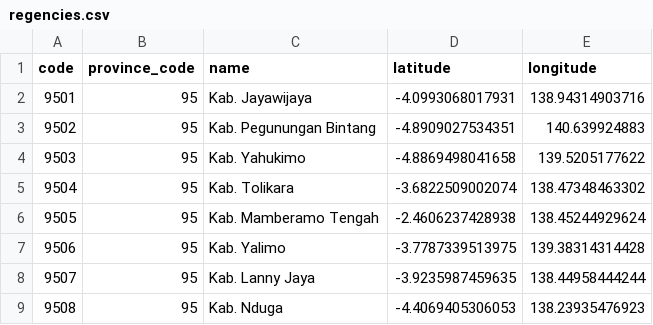
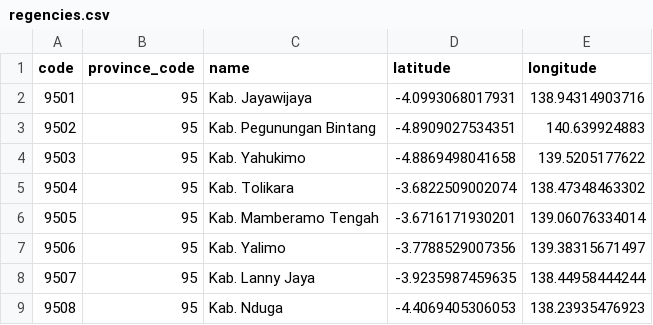
Before and after one commit to creasico/laravel-nusa, a CSV file: resources/static/95/regencies.csv, drawn as a sheet.

Commit message:
chore: update static data
Signed-off-by: Fery Wardiyanto <ferywardiyanto@gmail.com>

```diff
--- a/resources/static/95/regencies.csv
+++ b/resources/static/95/regencies.csv
@@ -5,4 +5,4 @@ code,province_code,name,latitude,longitude
 9504,95,"Kab. Tolikara",-3.6822509002074,138.47348463302
-9505,95,"Kab. Mamberamo Tengah",-2.4606237428938,138.45244929624
-9506,95,"Kab. Yalimo",-3.7787339513975,139.38314314428
+9505,95,"Kab. Mamberamo Tengah",-3.6716171930201,139.06076334014
+9506,95,"Kab. Yalimo",-3.7788529007356,139.38315671497
 9507,95,"Kab. Lanny Jaya",-3.9235987459635,138.44958444244
```
Also changed, not shown: 2 other files.
